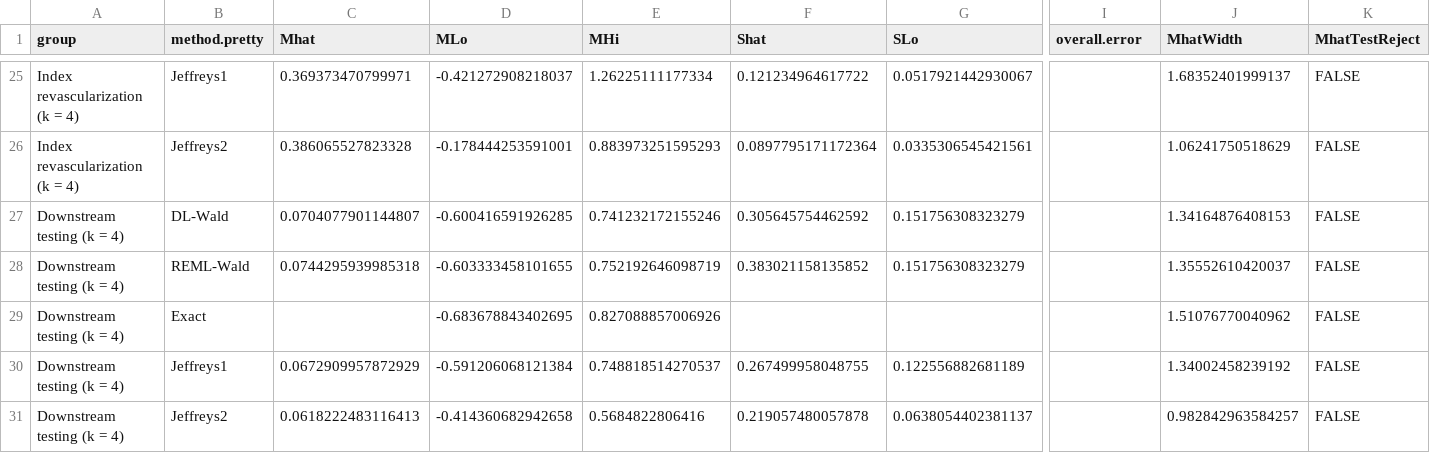
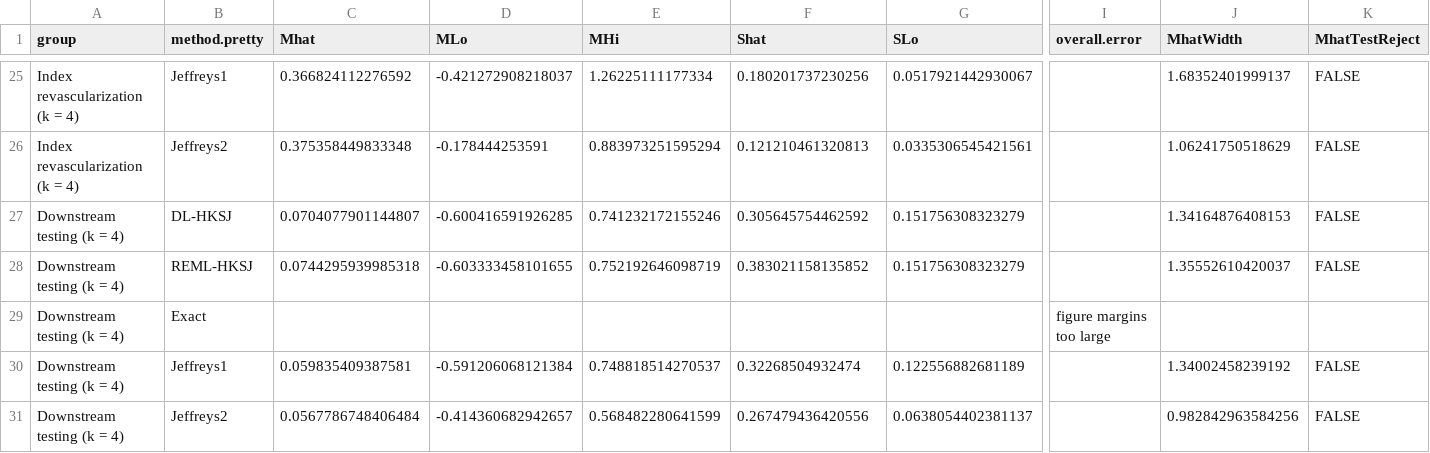
Before and after one commit to mayamathur/jte_applied, a CSV file: Results from R/zito_forest_results.csv, drawn as a sheet; only a part is shown, gaps mark what is left out; the diff covers the shown part only; the diff names each change by its address in the sheet, - before the commit and + after, or states it on an @@ line.

Commit message:
reanalyze applied with marginal instead of joint pmode and new bayesmeta pkg

```diff
--- a/Results from R/zito_forest_results.csv
+++ b/Results from R/zito_forest_results.csv
-C25 (Mhat): 0.369373470799971
+C25 (Mhat): 0.366824112276592
-F25 (Shat): 0.121234964617722
+F25 (Shat): 0.180201737230256
-C26 (Mhat): 0.386065527823328
+C26 (Mhat): 0.375358449833348
-D26 (MLo): -0.178444253591001
+D26 (MLo): -0.178444253591
-E26 (MHi): 0.883973251595293
+E26 (MHi): 0.883973251595294
-F26 (Shat): 0.0897795171172364
+F26 (Shat): 0.121210461320813
-B27 (method.pretty): DL-Wald
+B27 (method.pretty): DL-HKSJ
-B28 (method.pretty): REML-Wald
+B28 (method.pretty): REML-HKSJ
-D29 (MLo): -0.683678843402695
+D29 (MLo): (empty)
-E29 (MHi): 0.827088857006926
+E29 (MHi): (empty)
-I29 (overall.error): (empty)
+I29 (overall.error): figure margins too large
-J29 (MhatWidth): 1.51076770040962
+J29 (MhatWidth): (empty)
-K29 (MhatTestReject): FALSE
+K29 (MhatTestReject): (empty)
-C30 (Mhat): 0.0672909957872929
+C30 (Mhat): 0.059835409387581
-F30 (Shat): 0.267499958048755
+F30 (Shat): 0.32268504932474
-C31 (Mhat): 0.0618222483116413
+C31 (Mhat): 0.0567786748406484
-D31 (MLo): -0.414360682942658
+D31 (MLo): -0.414360682942657
-E31 (MHi): 0.5684822806416
+E31 (MHi): 0.568482280641599
-F31 (Shat): 0.219057480057878
+F31 (Shat): 0.267479436420556
-J31 (MhatWidth): 0.982842963584257
+J31 (MhatWidth): 0.982842963584256
```
Also changed, not shown: 69 edited cells elsewhere in this file, 3 other files.
